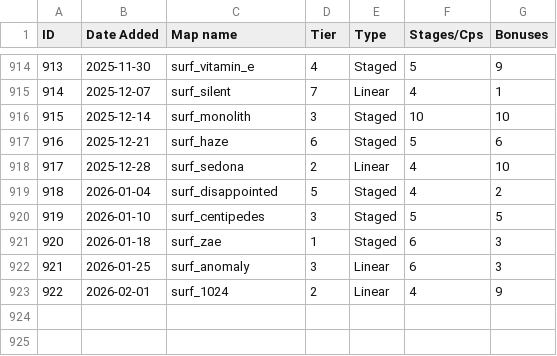
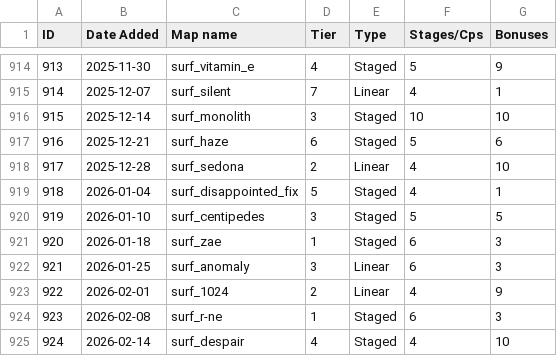
Before and after one commit to erickolbusz/amoung, a CSV file: static/KSFmaps.csv, drawn as a sheet; only a part is shown, gaps mark what is left out.

Commit message:
add r-ne, despair; disappointed -> _fix

```diff
--- a/static/KSFmaps.csv
+++ b/static/KSFmaps.csv
@@ -918,3 +918,3 @@ ID,Date Added,Map name,Tier,Type,Stages/Cps,Bonuses
 917,2025-12-28,surf_sedona,2,Linear,4,10
-918,2026-01-04,surf_disappointed,5,Staged,4,2
+918,2026-01-04,surf_disappointed_fix,5,Staged,4,1
 919,2026-01-10,surf_centipedes,3,Staged,5,5
@@ -923 +923,3 @@ ID,Date Added,Map name,Tier,Type,Stages/Cps,Bonuses
 922,2026-02-01,surf_1024,2,Linear,4,9
+923,2026-02-08,surf_r-ne,1,Staged,6,3
+924,2026-02-14,surf_despair,4,Staged,4,10
```
Also changed, not shown: 1 other file.
